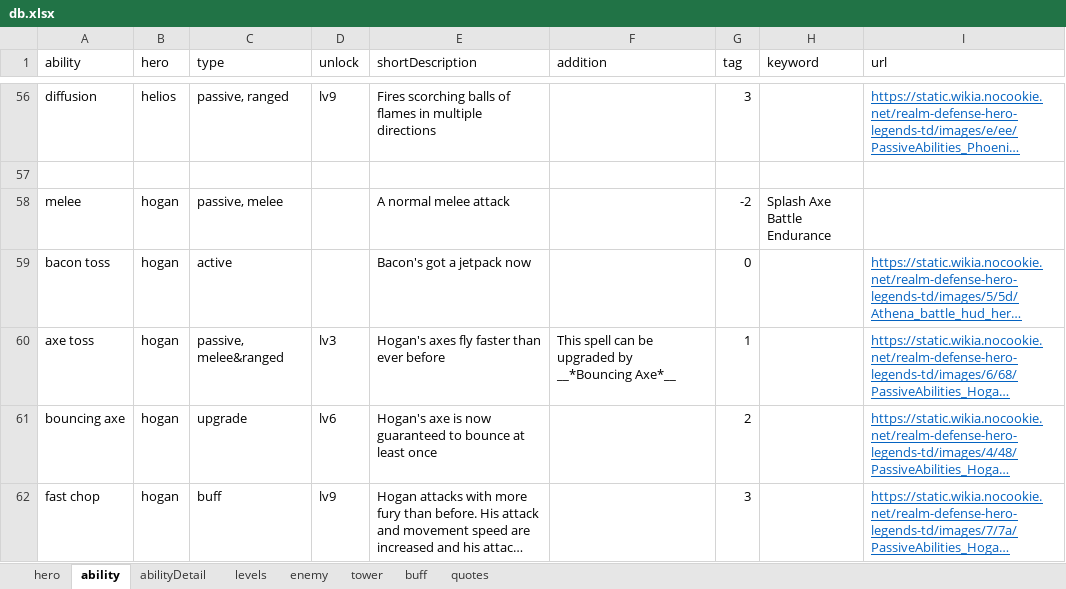
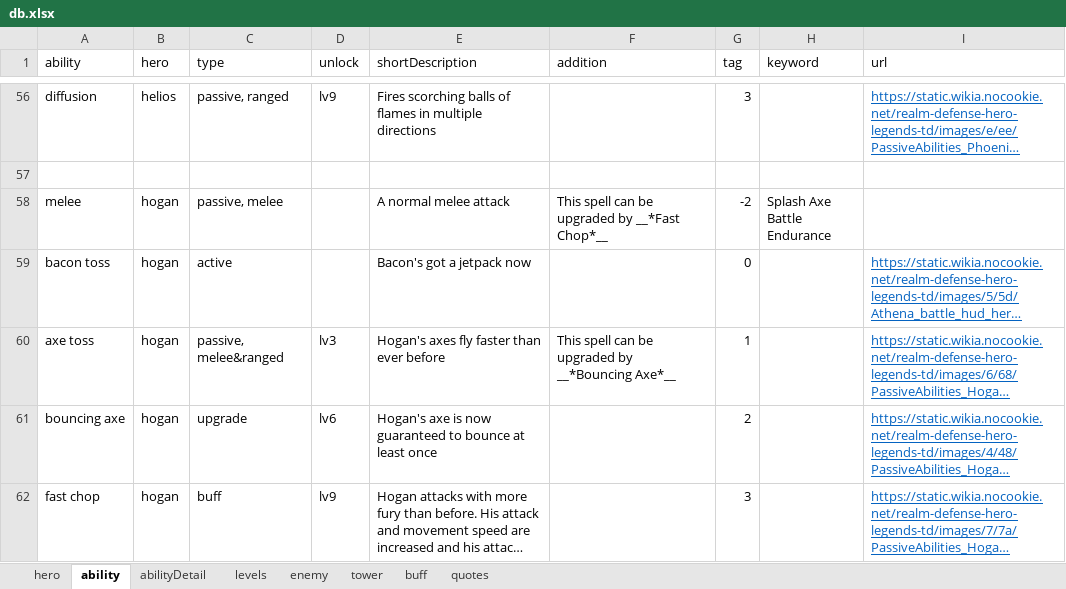
Before and after one commit to AlexP55/CyraBot, an Excel workbook: db/db.xlsx, sheet ability, drawn as a sheet; only a part is shown, gaps mark what is left out; long unchanged cells end in …; values as stored, in another font and other column widths than the file's, no borders; the diff names each change by its address in the sheet, - before the commit and + after, or states it on an @@ line.

```diff
--- a/db/db.xlsx (sheet ability)
+++ b/db/db.xlsx (sheet ability)
-F58 (addition): (empty)
+F58 (addition): This spell can be upgraded by __*Fast Chop*__
```
Also changed, not shown: sheet abilityDetail, sheet hero, 1 other file.
